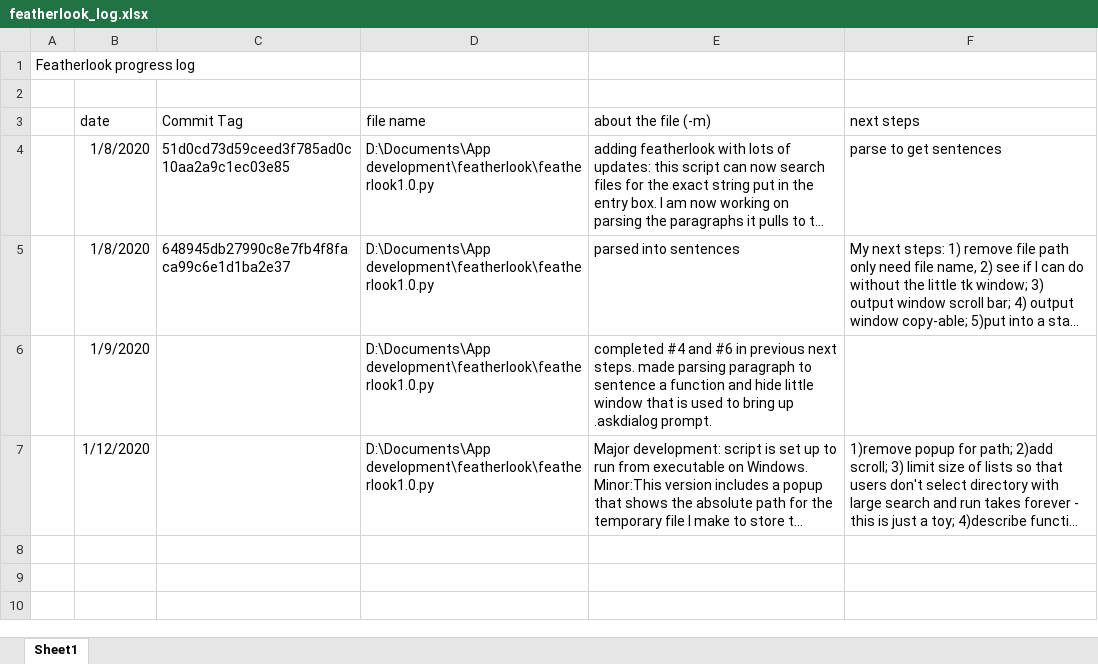
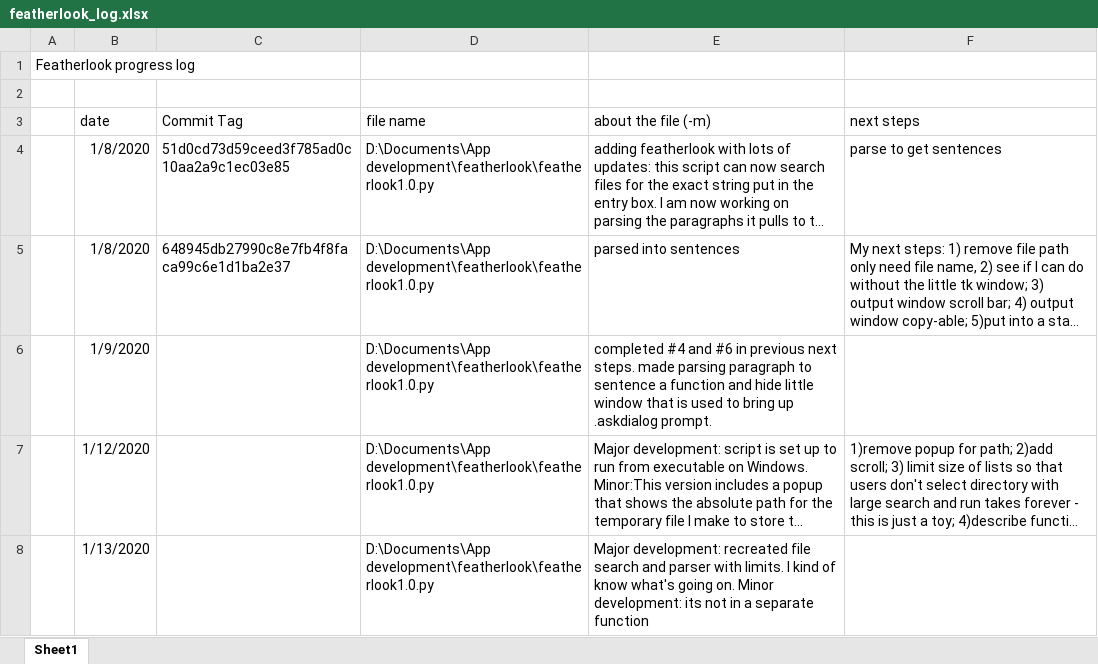
Before and after one commit to costa-rica/featherlook, an Excel workbook: featherlook_log.xlsx, sheet Sheet1, drawn as a sheet; long unchanged cells end in …; values as stored, in another font and other column widths than the file's, no borders; the diff names each change by its address in the sheet, - before the commit and + after, or states it on an @@ line.

Commit message:
Major development: recreated file search and parser with limits. I kind of know what's going on. Minor development: its not in a separate function

```diff
--- a/featherlook_log.xlsx (sheet Sheet1)
+++ b/featherlook_log.xlsx (sheet Sheet1)
+row 8:  | 1/13/2020 |  | D:\Documents\App development\featherlook\featherlook1.0.py | Major development: recreated file search and parser with limits. I kind of know what's going on. Minor development: its not in a separate function
```
Also changed, not shown: 2 other files.
